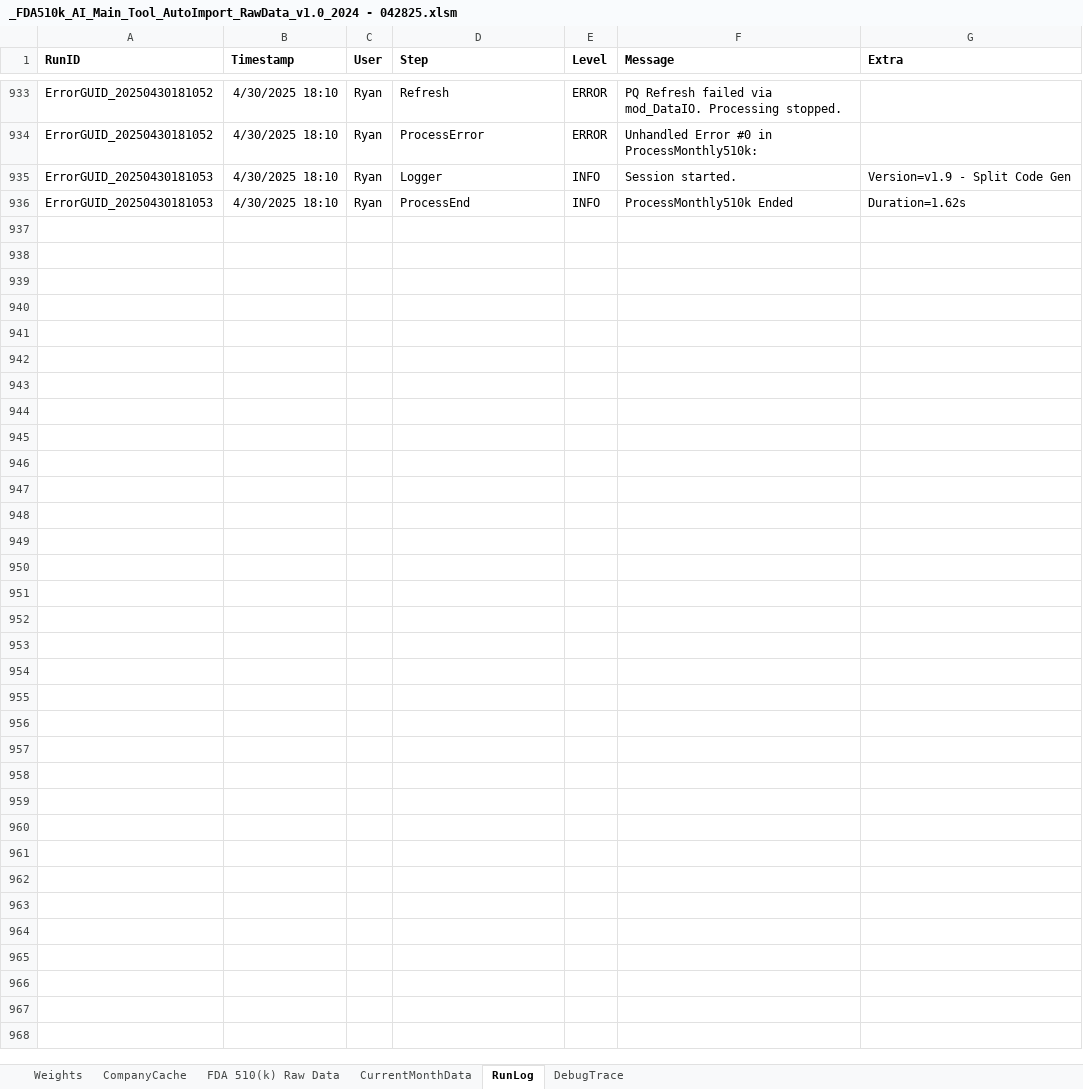
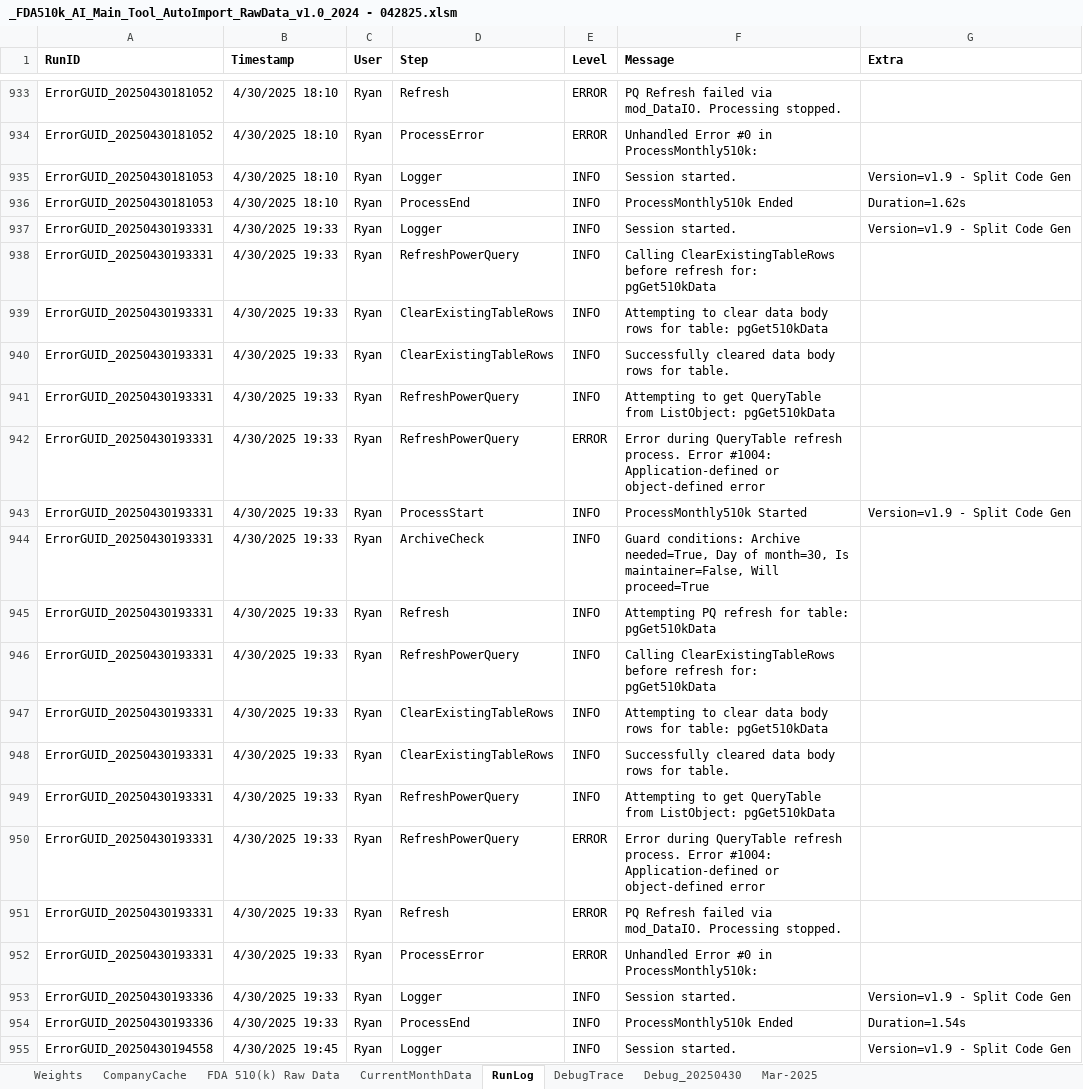
Before and after one commit to rzimmerman2022/FDA-510k-Intelligence-Suite, an Excel workbook: workbook/_FDA510k_AI_Main_Tool_AutoImport_RawData_v1.0_2024 - 042825.xlsm, sheet RunLog, drawn as a sheet; only a part is shown, gaps mark what is left out; values as stored, in another font and other column widths than the file's, no borders; the diff covers the shown part only; the diff names each change by its address in the sheet, - before the commit and + after, or states it on an @@ line.

Commit message:
feat: Add refresh workaround and standalone debug logger
Implements a workaround for the persistent Power Query refresh Error 1004 encountered during VBA execution. The main processing routine (`mod_510k_Processor.ProcessMonthly510k`) now prompts the user via `MsgBox` whether to attempt the programmatic refresh or skip it, allowing the process to continue with manually refreshed data.

Refactors tracing and logging:
- Removes the redundant `DebugTrace` subroutine from `mod_Debug.bas` to consolidate tracing efforts.
- Introduces a new, independent `StandaloneDebug` module (`StandaloneDebug.bas`) for robust logging without dependencies on existing potentially problematic modules. This module writes to a daily timestamped sheet (e.g., `Debug_YYYYMMDD`) and the Immediate Window.

Adds instrumentation to `mod_Format.bas` using the new `StandaloneDebug.DebugLog` calls to help diagnose ongoing issues with column formatting (order, width) and conditional formatting application (Category column).

Updates formatting logic in `mod_Format.bas`:
- Modifies the `desiredOrder` array in `ReorganizeColumns` to include "Contact", "City", and "State" in the specified sequence.
- Adjusts `FormatTableLook` to set specific widths for "Applicant" and "DeviceName" after the initial AutoFit.

Further investigation is needed to resolve the remaining formatting inconsistencies, using the logs generated by `StandaloneDebug`.

```diff
--- a/workbook/_FDA510k_AI_Main_Tool_AutoImport_RawData_v1.0_2024 - 042825.xlsm (sheet RunLog)
+++ b/workbook/_FDA510k_AI_Main_Tool_AutoImport_RawData_v1.0_2024 - 042825.xlsm (sheet RunLog)
+sheet tab: Debug_20250430
+sheet tab: Mar-2025
+row 937: ErrorGUID_20250430193331 | 4/30/2025 19:33 | Ryan | Logger | INFO | Session started. | Version=v1.9 - Split Code Gen
+row 938: ErrorGUID_20250430193331 | 4/30/2025 19:33 | Ryan | RefreshPowerQuery | INFO | Calling ClearExistingTableRows before refresh for: pgGet510kData
+row 939: ErrorGUID_20250430193331 | 4/30/2025 19:33 | Ryan | ClearExistingTableRows | INFO | Attempting to clear data body rows for table: pgGet510kData
+row 940: ErrorGUID_20250430193331 | 4/30/2025 19:33 | Ryan | ClearExistingTableRows | INFO | Successfully cleared data body rows for table.
+row 941: ErrorGUID_20250430193331 | 4/30/2025 19:33 | Ryan | RefreshPowerQuery | INFO | Attempting to get QueryTable from ListObject: pgGet510kData
+row 942: ErrorGUID_20250430193331 | 4/30/2025 19:33 | Ryan | RefreshPowerQuery | ERROR | Error during QueryTable refresh process. Error #1004: Application-defined or object-defined error
+row 943: ErrorGUID_20250430193331 | 4/30/2025 19:33 | Ryan | ProcessStart | INFO | ProcessMonthly510k Started | Version=v1.9 - Split Code Gen
+row 944: ErrorGUID_20250430193331 | 4/30/2025 19:33 | Ryan | ArchiveCheck | INFO | Guard conditions: Archive needed=True, Day of month=30, Is maintainer=False, Will proceed=True
+row 945: ErrorGUID_20250430193331 | 4/30/2025 19:33 | Ryan | Refresh | INFO | Attempting PQ refresh for table: pgGet510kData
+row 946: ErrorGUID_20250430193331 | 4/30/2025 19:33 | Ryan | RefreshPowerQuery | INFO | Calling ClearExistingTableRows before refresh for: pgGet510kData
+row 947: ErrorGUID_20250430193331 | 4/30/2025 19:33 | Ryan | ClearExistingTableRows | INFO | Attempting to clear data body rows for table: pgGet510kData
+row 948: ErrorGUID_20250430193331 | 4/30/2025 19:33 | Ryan | ClearExistingTableRows | INFO | Successfully cleared data body rows for table.
+row 949: ErrorGUID_20250430193331 | 4/30/2025 19:33 | Ryan | RefreshPowerQuery | INFO | Attempting to get QueryTable from ListObject: pgGet510kData
+row 950: ErrorGUID_20250430193331 | 4/30/2025 19:33 | Ryan | RefreshPowerQuery | ERROR | Error during QueryTable refresh process. Error #1004: Application-defined or object-defined error
+row 951: ErrorGUID_20250430193331 | 4/30/2025 19:33 | Ryan | Refresh | ERROR | PQ Refresh failed via mod_DataIO. Processing stopped.
+row 952: ErrorGUID_20250430193331 | 4/30/2025 19:33 | Ryan | ProcessError | ERROR | Unhandled Error #0 in ProcessMonthly510k:
+row 953: ErrorGUID_20250430193336 | 4/30/2025 19:33 | Ryan | Logger | INFO | Session started. | Version=v1.9 - Split Code Gen
+row 954: ErrorGUID_20250430193336 | 4/30/2025 19:33 | Ryan | ProcessEnd | INFO | ProcessMonthly510k Ended | Duration=1.54s
+row 955: ErrorGUID_20250430194558 | 4/30/2025 19:45 | Ryan | Logger | INFO | Session started. | Version=v1.9 - Split Code Gen
```
Also changed, not shown: 38 added rows elsewhere in this sheet, sheet CurrentMonthData, sheet DebugTrace, sheet CompanyCache, sheet Weights, 13 other files.
